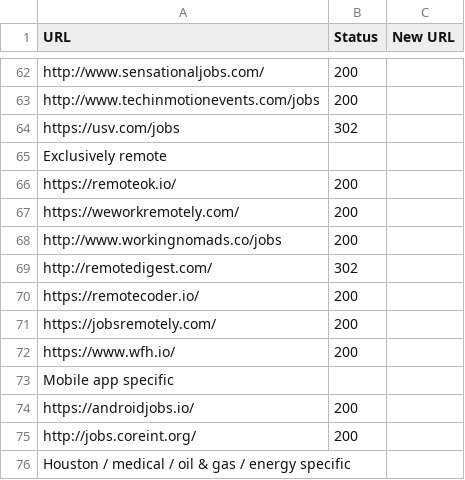
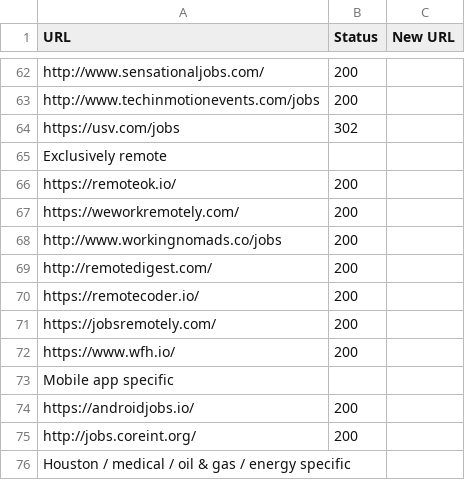
Before and after one commit to mcmillanator/job-resources, a CSV file: job_resources_checked.csv, drawn as a sheet; only a part is shown, gaps mark what is left out; the diff covers the shown part only.

```diff
--- a/job_resources_checked.csv
+++ b/job_resources_checked.csv
@@ -68,3 +68,3 @@ https://weworkremotely.com/,200
 http://www.workingnomads.co/jobs,200
-http://remotedigest.com/,302
+http://remotedigest.com/,200
 https://remotecoder.io/,200
```
Also changed, not shown: 14 added rows, 14 removed rows and 5 edited cells elsewhere in this file, 1 other file.
